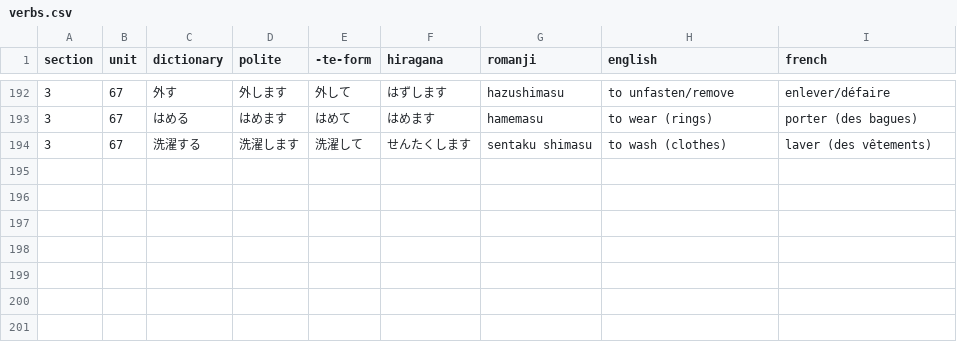
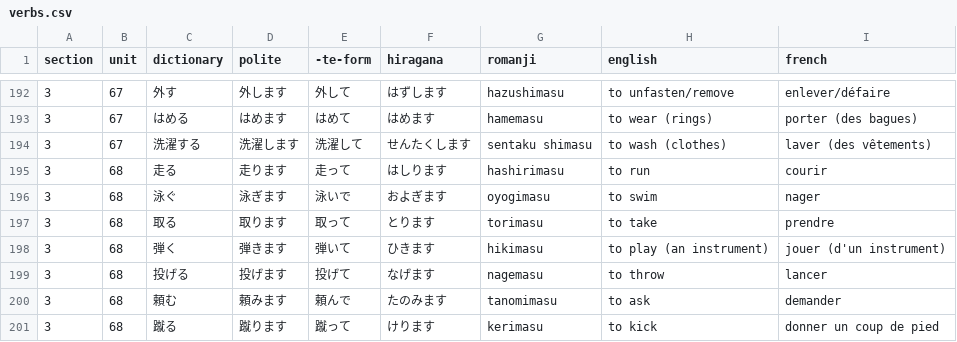
Before and after one commit to f-nicolai/japanese_leanring, a CSV file: data/verbs.csv, drawn as a sheet; only a part is shown, gaps mark what is left out.

```diff
--- a/data/verbs.csv
+++ b/data/verbs.csv
@@ -194 +194,8 @@
 3;67;洗濯する;洗濯します;洗濯して;せんたくします;sentaku shimasu;to wash (clothes);laver (des vêtements)
+3;68;走る;走ります;走って;はしります;hashirimasu;to run;courir
+3;68;泳ぐ;泳ぎます;泳いで;およぎます;oyogimasu;to swim;nager
+3;68;取る;取ります;取って;とります;torimasu;to take;prendre
+3;68;弾く;弾きます;弾いて;ひきます;hikimasu;to play (an instrument);jouer (d'un instrument)
+3;68;投げる;投げます;投げて;なげます;nagemasu;to throw;lancer
+3;68;頼む;頼みます;頼んで;たのみます;tanomimasu;to ask;demander
+3;68;蹴る;蹴ります;蹴って;けります;kerimasu;to kick;donner un coup de pied
```
Also changed, not shown: data/words.csv.
